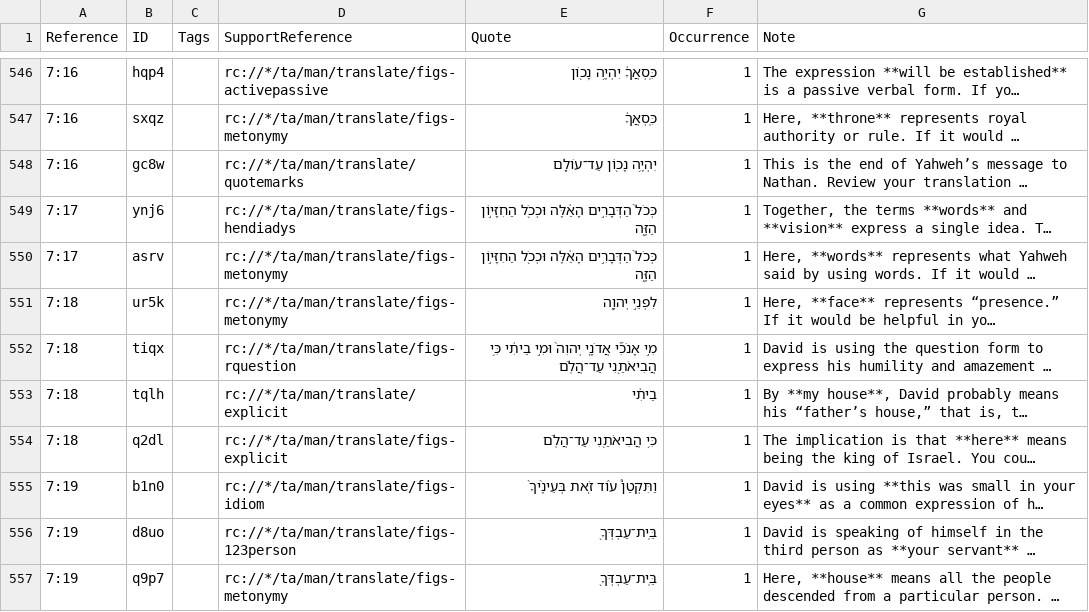
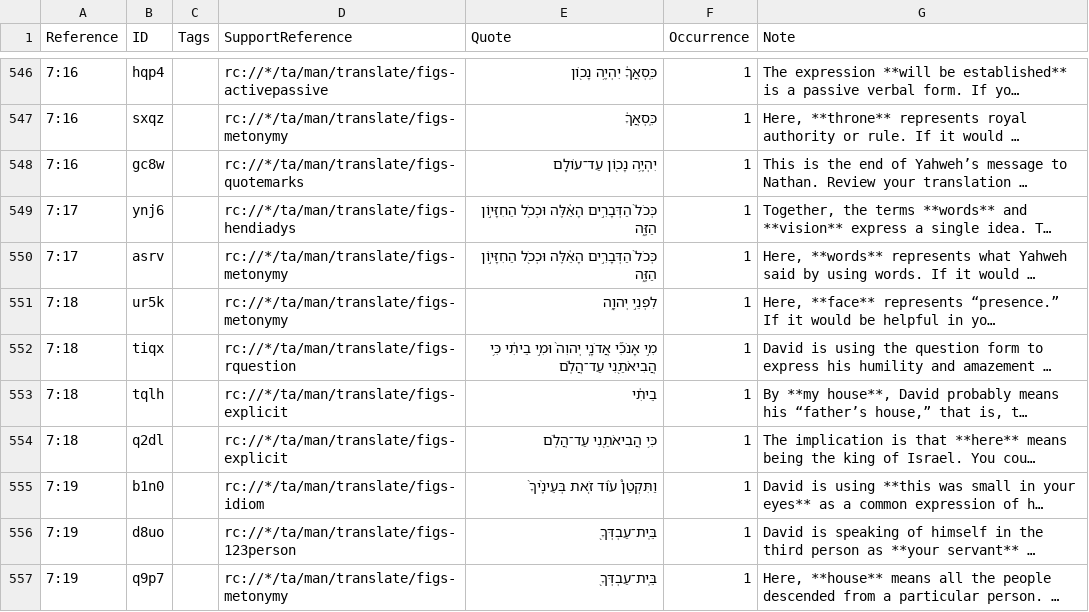
Before and after one commit to ding0t/en_tn, a TSV file: tn_2SA.tsv, drawn as a sheet; only a part is shown, gaps mark what is left out; long unchanged cells end in …; the diff covers the shown part only; the diff names each change by its address in the sheet, - before the commit and + after, or states it on an @@ line.

```diff
--- a/tn_2SA.tsv
+++ b/tn_2SA.tsv
-D548 (SupportReference): rc://*/ta/man/translate/quotemarks
+D548 (SupportReference): rc://*/ta/man/translate/figs-quotemarks
-D553 (SupportReference): rc://*/ta/man/translate/explicit
+D553 (SupportReference): rc://*/ta/man/translate/figs-explicit
```
Also changed, not shown: 41 edited cells elsewhere in this file.
